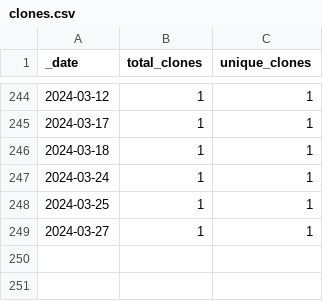
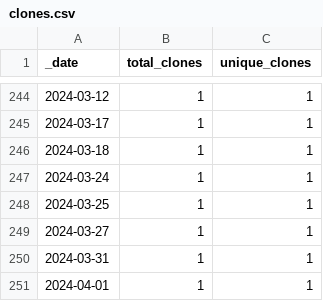
Before and after one commit to rgiessmann/2, a CSV file: traffic/clones.csv, drawn as a sheet; only a part is shown, gaps mark what is left out; the diff names each change by its address in the sheet, - before the commit and + after, or states it on an @@ line.

Commit message:
GitHub traffic

```diff
--- a/traffic/clones.csv
+++ b/traffic/clones.csv
+row 250: 2024-03-31 | 1 | 1
+row 251: 2024-04-01 | 1 | 1
```
Also changed, not shown: 1 other file.
